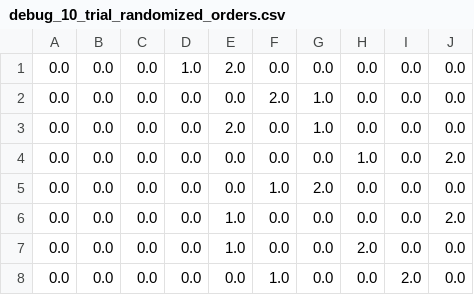
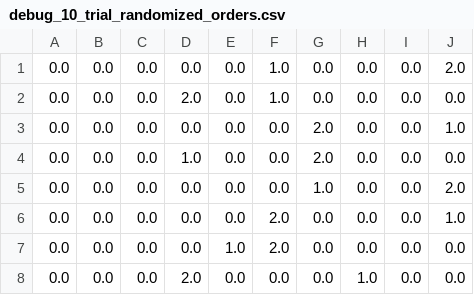
Before and after one commit to hoycw/target_time_scripts, a CSV file: oddball_trial_order_csvs/debug_10_trial_randomized_orders.csv, drawn as a sheet.

Commit message:
v1.4 Bob updates: resp only on target, low tone always std, visual only for 0.2s, longer blocks of 130 trials; EEG updates- sounds now 22050 Hz srate, text size increased

```diff
--- a/oddball_trial_order_csvs/debug_10_trial_randomized_orders.csv
+++ b/oddball_trial_order_csvs/debug_10_trial_randomized_orders.csv
@@ -1,8 +1,8 @@
-0.0,0.0,0.0,1.0,2.0,0.0,0.0,0.0,0.0,0.0
-0.0,0.0,0.0,0.0,0.0,2.0,1.0,0.0,0.0,0.0
-0.0,0.0,0.0,0.0,2.0,0.0,1.0,0.0,0.0,0.0
-0.0,0.0,0.0,0.0,0.0,0.0,0.0,1.0,0.0,2.0
-0.0,0.0,0.0,0.0,0.0,1.0,2.0,0.0,0.0,0.0
-0.0,0.0,0.0,0.0,1.0,0.0,0.0,0.0,0.0,2.0
-0.0,0.0,0.0,0.0,1.0,0.0,0.0,2.0,0.0,0.0
-0.0,0.0,0.0,0.0,0.0,1.0,0.0,0.0,2.0,0.0
+0.0,0.0,0.0,0.0,0.0,1.0,0.0,0.0,0.0,2.0
+0.0,0.0,0.0,2.0,0.0,1.0,0.0,0.0,0.0,0.0
+0.0,0.0,0.0,0.0,0.0,0.0,2.0,0.0,0.0,1.0
+0.0,0.0,0.0,1.0,0.0,0.0,2.0,0.0,0.0,0.0
+0.0,0.0,0.0,0.0,0.0,0.0,1.0,0.0,0.0,2.0
+0.0,0.0,0.0,0.0,0.0,2.0,0.0,0.0,0.0,1.0
+0.0,0.0,0.0,0.0,1.0,2.0,0.0,0.0,0.0,0.0
+0.0,0.0,0.0,2.0,0.0,0.0,0.0,1.0,0.0,0.0
```
Also changed, not shown: 10 other files.
